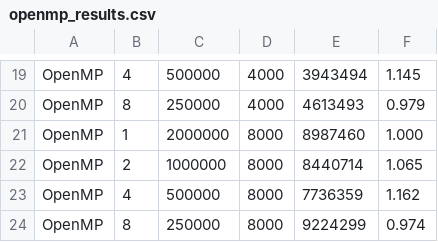
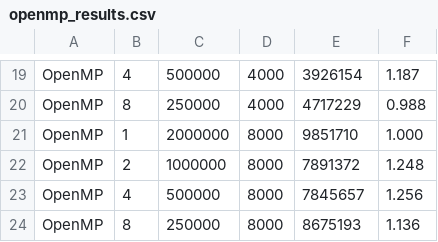
Before and after one commit to elc139/t2-JoaoSchittler, a CSV file: openmp/openmp_results.csv, drawn as a sheet; only a part is shown, gaps mark what is left out; the diff covers the shown part only; the diff names each change by its address in the sheet, - before the commit and + after, or states it on an @@ line.

```diff
--- a/openmp/openmp_results.csv
+++ b/openmp/openmp_results.csv
-E19: 3943494
+E19: 3926154
-F19: 1.145
+F19: 1.187
-E20: 4613493
+E20: 4717229
-F20: 0.979
+F20: 0.988
-E21: 8987460
+E21: 9851710
-E22: 8440714
+E22: 7891372
-F22: 1.065
+F22: 1.248
-E23: 7736359
+E23: 7845657
-F23: 1.162
+F23: 1.256
-E24: 9224299
+E24: 8675193
-F24: 0.974
+F24: 1.136
```
Also changed, not shown: 31 edited cells elsewhere in this file, results.csv, 2 other files.
